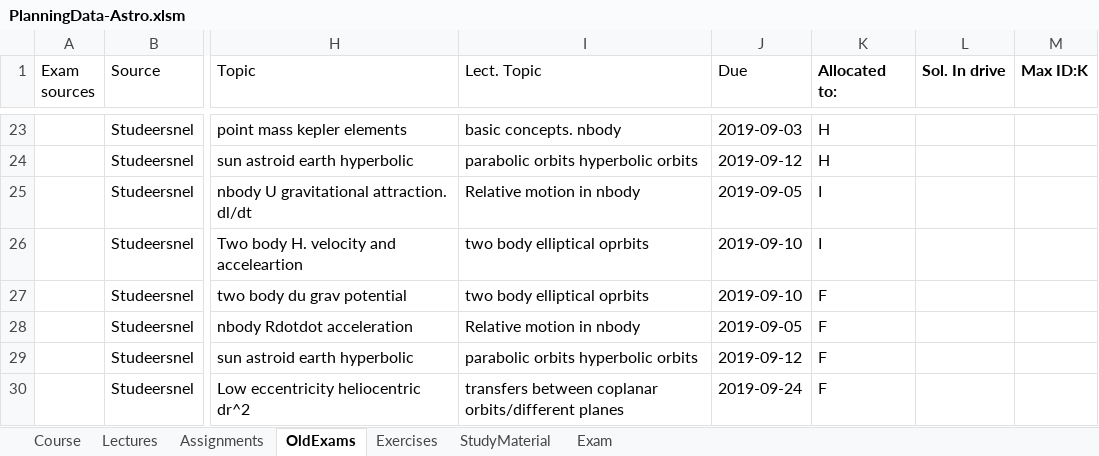
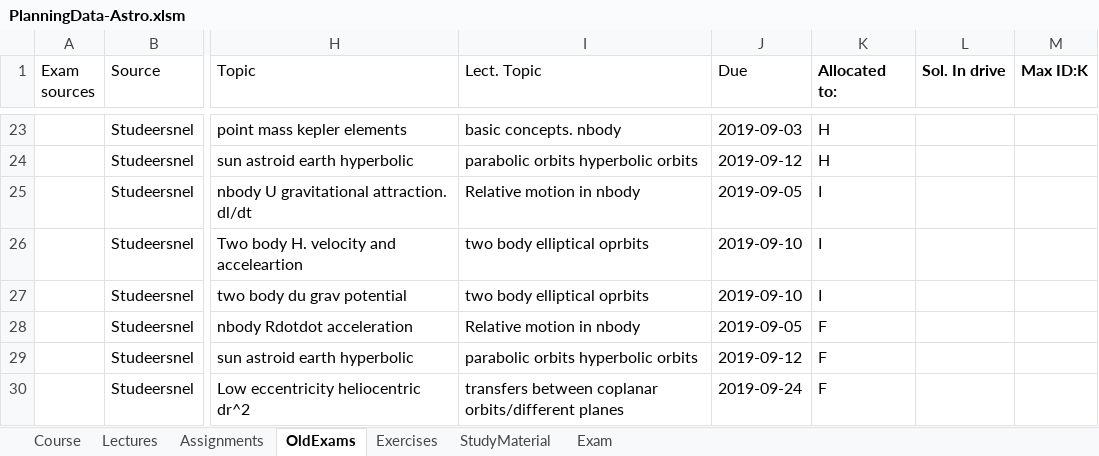
Before and after one commit to uni-courses/AE4874-I-Fundamentals-of-Astrodynamics, an Excel workbook: CoursePlanningTemplate/PlanningData-Astro.xlsm, sheet OldExams, drawn as a sheet; only a part is shown, gaps mark what is left out; values as stored, in another font and other column widths than the file's, no borders; the diff names each change by its address in the sheet, - before the commit and + after, or states it on an @@ line.

```diff
--- a/CoursePlanningTemplate/PlanningData-Astro.xlsm (sheet OldExams)
+++ b/CoursePlanningTemplate/PlanningData-Astro.xlsm (sheet OldExams)
-K27 (Allocated to:): F
+K27 (Allocated to:): I
```
Also changed, not shown: 14 other files.
